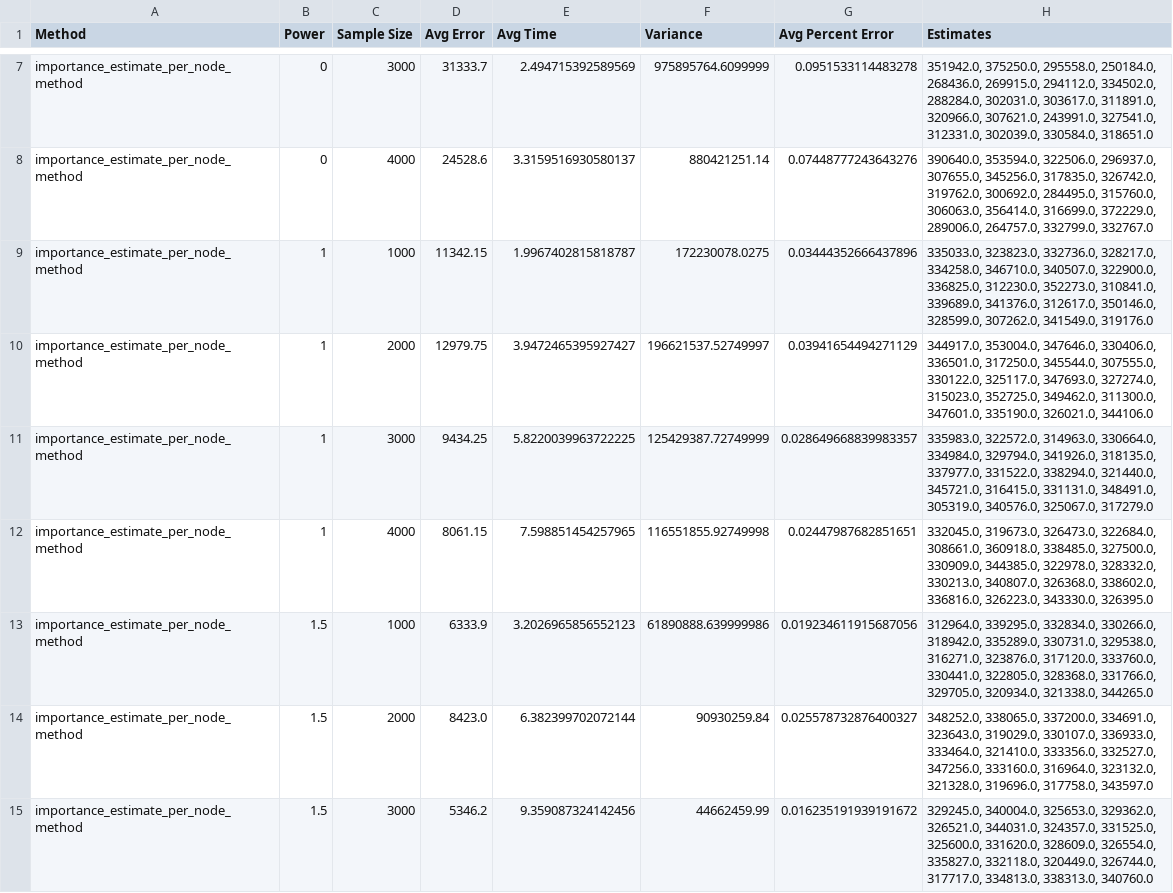
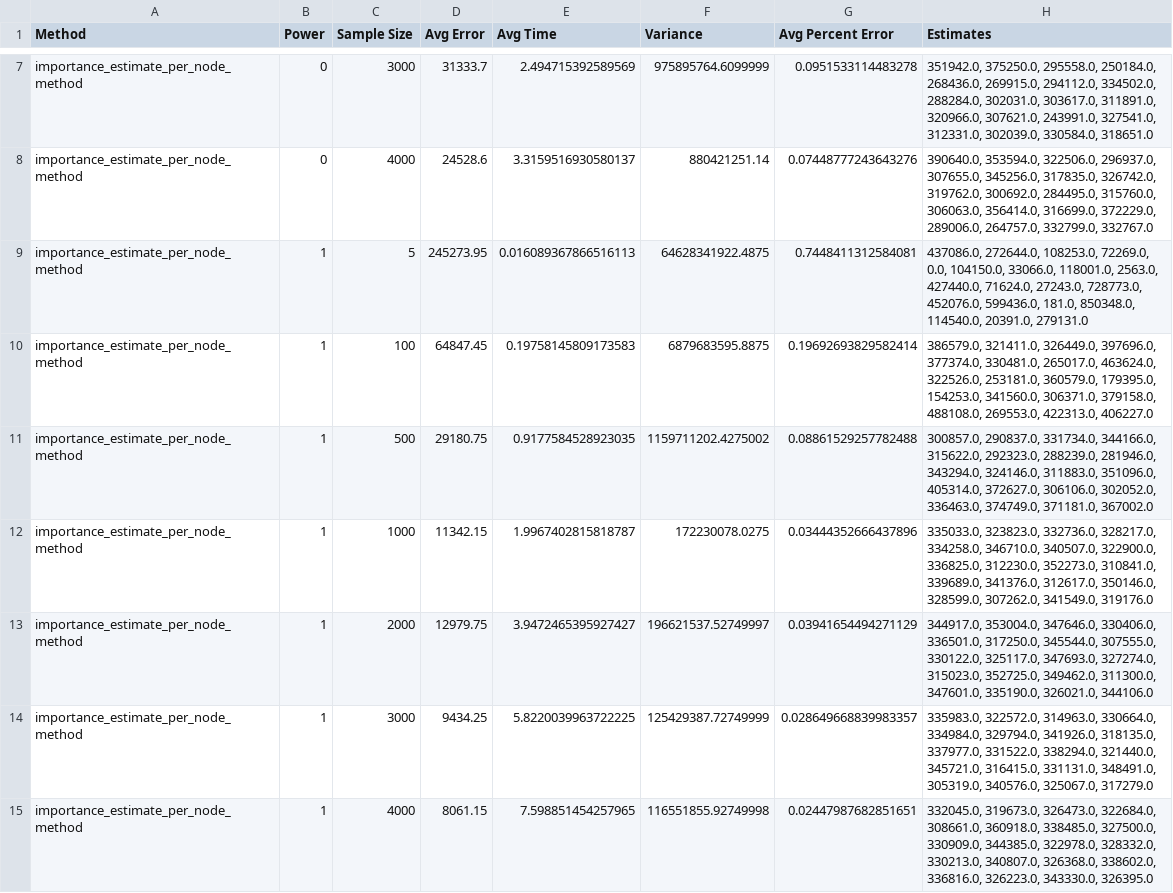
Before and after one commit to sophia-hubscher/triangle-counting, a CSV file: results/4_clique/estimation_results_GrQc.csv, drawn as a sheet; only a part is shown, gaps mark what is left out; the shorter side is filled out with more unchanged rows; the diff covers the shown part only.

Commit message:
Plot 4-clique results

```diff
--- a/results/4_clique/estimation_results_GrQc.csv
+++ b/results/4_clique/estimation_results_GrQc.csv
@@ -8,2 +8,5 @@ importance_estimate_per_node_method,0,3000,31333.7,2.494715392589569,975895764.6
 importance_estimate_per_node_method,0,4000,24528.6,3.3159516930580137,880421251.14,0.07448777243643276,"390640.0, 353594.0, 322506.0, 296937.0, 307655.0, 345256.0, 317835.0, 326742.0, 319762.0, 300692.0, 284495.0, 315760.0, 306063.0, 356414.0, 316699.0, 372229.0, 289006.0, 264757.0, 332799.0, 332767.0"
+importance_estimate_per_node_method,1,5,245273.95,0.016089367866516113,64628341922.4875,0.7448411312584081,"437086.0, 272644.0, 108253.0, 72269.0, 0.0, 104150.0, 33066.0, 118001.0, 2563.0, 427440.0, 71624.0, 27243.0, 728773.0, 452076.0, 599436.0, 181.0, 850348.0, 114540.0, 20391.0, 279131.0"
+importance_estimate_per_node_method,1,100,64847.45,0.19758145809173583,6879683595.8875,0.19692693829582414,"386579.0, 321411.0, 326449.0, 397696.0, 377374.0, 330481.0, 265017.0, 463624.0, 322526.0, 253181.0, 360579.0, 179395.0, 154253.0, 341560.0, 306371.0, 379158.0, 488108.0, 269553.0, 422313.0, 406227.0"
+importance_estimate_per_node_method,1,500,29180.75,0.9177584528923035,1159711202.4275002,0.08861529257782488,"300857.0, 290837.0, 331734.0, 344166.0, 315622.0, 292323.0, 288239.0, 281946.0, 343294.0, 324146.0, 311883.0, 351096.0, 405314.0, 372627.0, 306106.0, 302052.0, 336463.0, 374749.0, 371181.0, 367002.0"
 importance_estimate_per_node_method,1,1000,11342.15,1.9967402815818787,172230078.0275,0.03444352666437896,"335033.0, 323823.0, 332736.0, 328217.0, 334258.0, 346710.0, 340507.0, 322900.0, 336825.0, 312230.0, 352273.0, 310841.0, 339689.0, 341376.0, 312617.0, 350146.0, 328599.0, 307262.0, 341549.0, 319176.0"
```
Also changed, not shown: 3 added rows and 7 edited cells elsewhere in this file, 23 other files.
